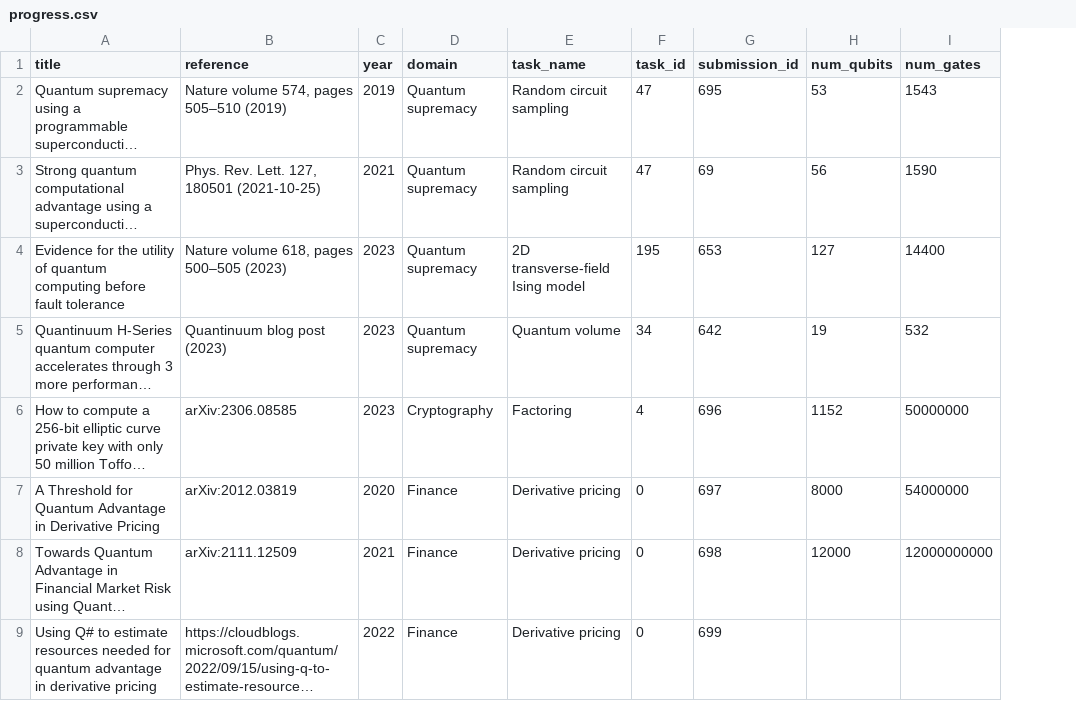
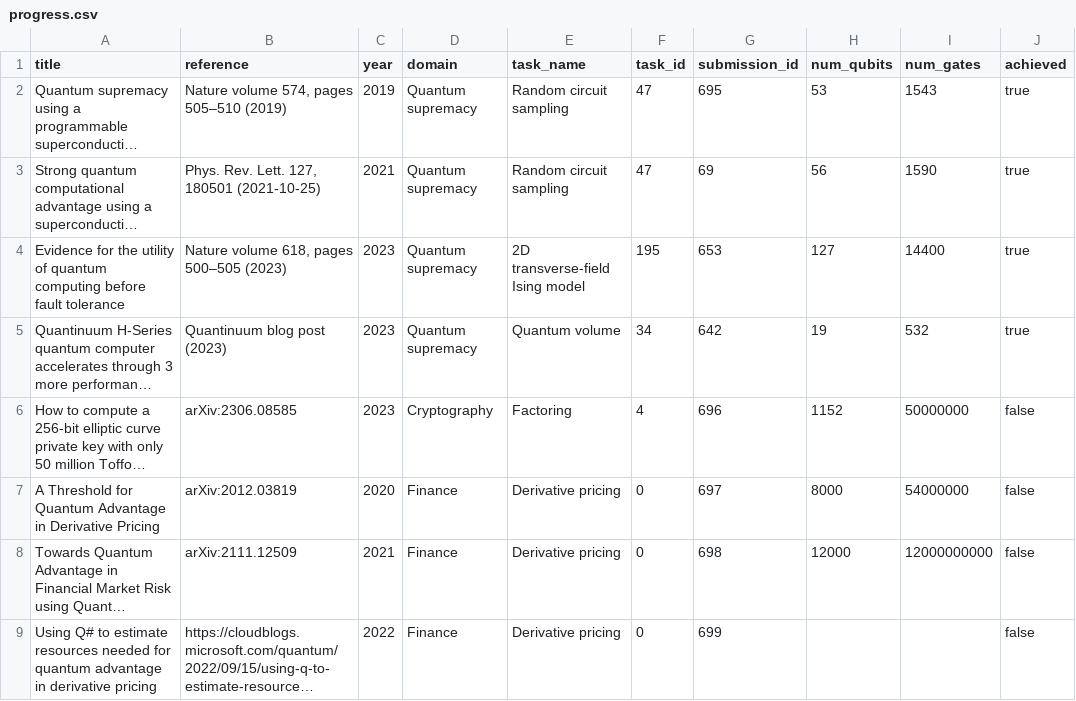
Before and after one commit to unitaryfund/metriq-app, a CSV file: src/progress.csv, drawn as a sheet; only a part is shown; long unchanged cells end in …; the diff names each change by its address in the sheet, - before the commit and + after, or states it on an @@ line.

```diff
--- a/src/progress.csv
+++ b/src/progress.csv
+column J (achieved), rows 2-9: true | true | true | true | false | false | false | false
```
Also changed, not shown: 1 other file.
